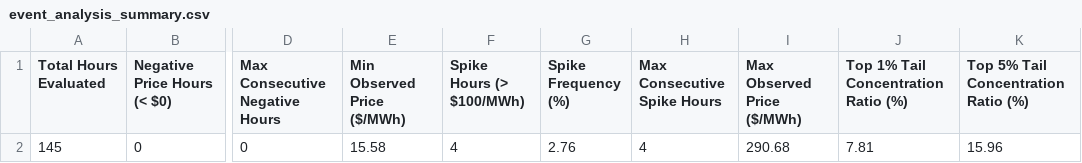
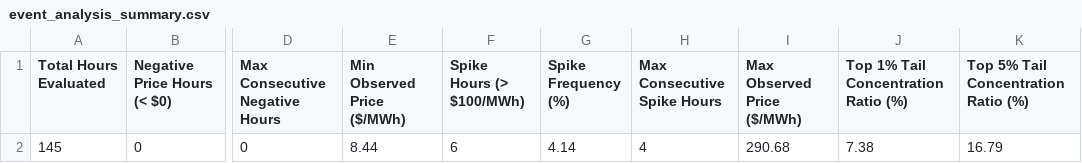
Before and after one commit to sebastiankloder-web/ercot-power-risk-analytics, a CSV file: results/tables/event_analysis_summary.csv, drawn as a sheet; only a part is shown, gaps mark what is left out; the diff names each change by its address in the sheet, - before the commit and + after, or states it on an @@ line.

```diff
--- a/results/tables/event_analysis_summary.csv
+++ b/results/tables/event_analysis_summary.csv
-E2 (Min Observed Price ($/MWh)): 15.58
+E2 (Min Observed Price ($/MWh)): 8.44
-F2 (Spike Hours (> $100/MWh)): 4
+F2 (Spike Hours (> $100/MWh)): 6
-G2 (Spike Frequency (%)): 2.76
+G2 (Spike Frequency (%)): 4.14
-J2: 7.81
+J2: 7.38
-K2: 15.96
+K2: 16.79
```
Also changed, not shown: data/processed/hourly_prices.csv, data/raw/ercot_rtm_real.csv, 6 other files.
